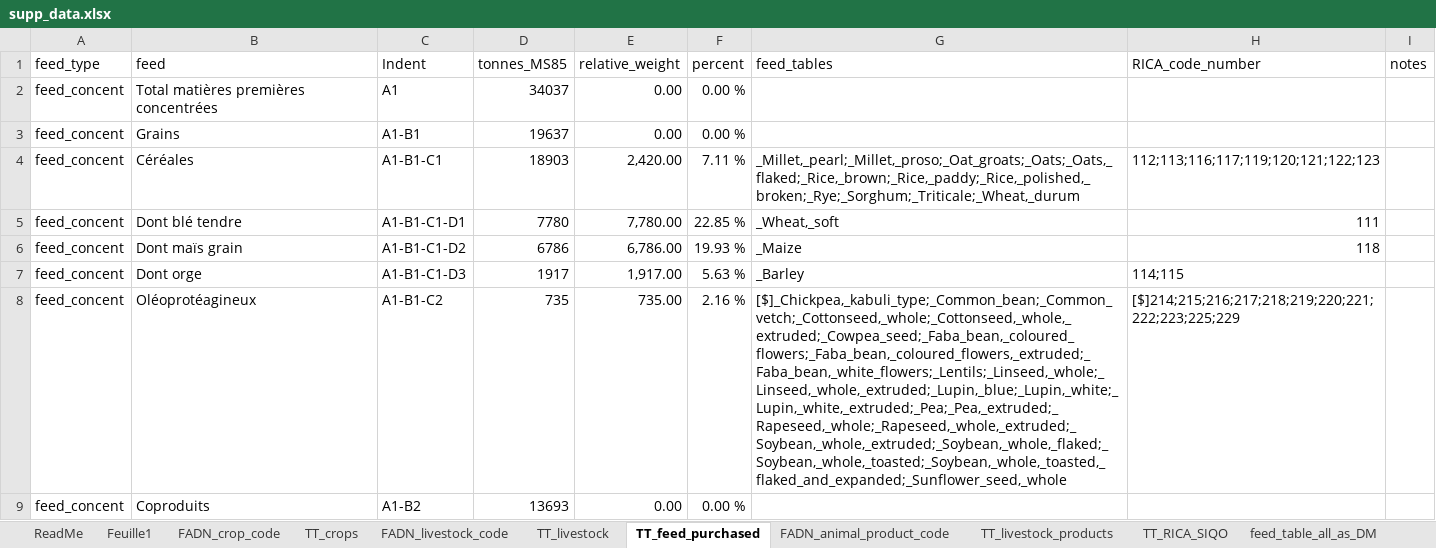
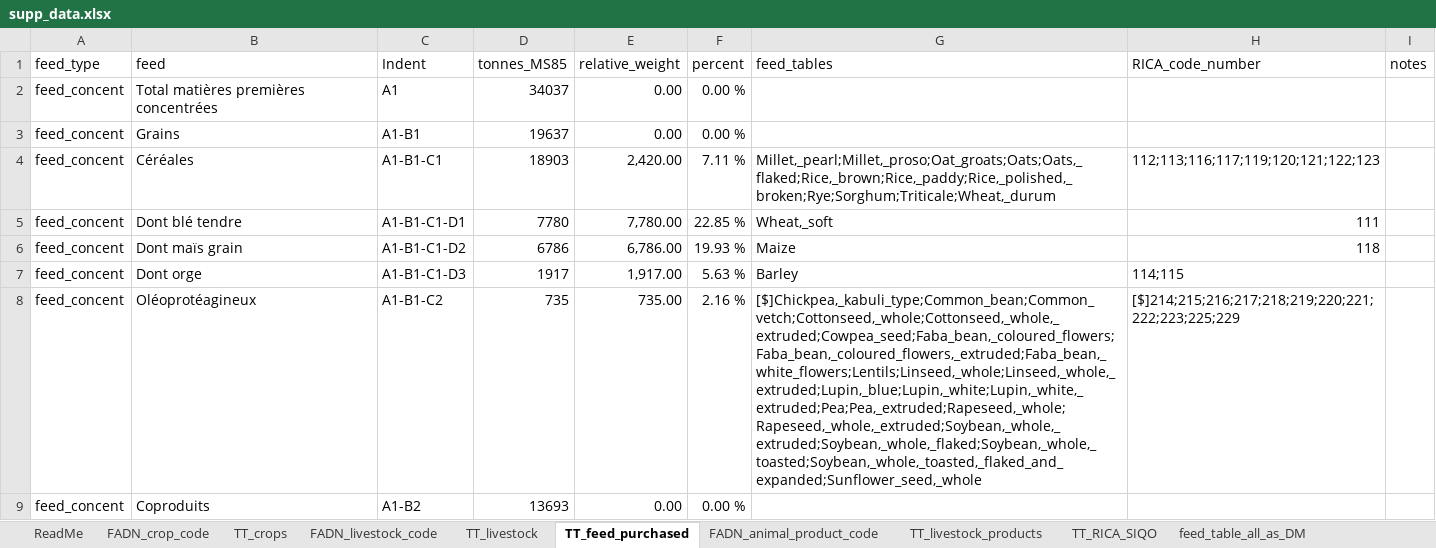
Before and after one commit to micro-bio-info-sarah/BiodivLabel, an Excel workbook: data_in/supp_data.xlsx, sheet TT_feed_purchased, drawn as a sheet; only a part is shown; values as stored, in another font and other column widths than the file's, no borders; conditional formats not drawn; the diff covers the shown part only; the diff names each change by its address in the sheet, - before the commit and + after, or states it on an @@ line.

```diff
--- a/data_in/supp_data.xlsx (sheet TT_feed_purchased)
+++ b/data_in/supp_data.xlsx (sheet TT_feed_purchased)
-sheet tab: Feuille1
-G4 (feed_tables): _Millet,_pearl;_Millet,_proso;_Oat_groats;_Oats;_Oats,_flaked;_Rice,_brown;_Rice,_paddy;_Rice,_polished,_broken;_Rye;_Sorghum;_Triticale;_Wheat,_durum
+G4 (feed_tables): Millet,_pearl;Millet,_proso;Oat_groats;Oats;Oats,_flaked;Rice,_brown;Rice,_paddy;Rice,_polished,_broken;Rye;Sorghum;Triticale;Wheat,_durum
-G5 (feed_tables): _Wheat,_soft
+G5 (feed_tables): Wheat,_soft
-G6 (feed_tables): _Maize
+G6 (feed_tables): Maize
-G7 (feed_tables): _Barley
+G7 (feed_tables): Barley
-G8 (feed_tables): [$]_Chickpea,_kabuli_type;_Common_bean;_Common_vetch;_Cottonseed,_whole;_Cottonseed,_whole,_extruded;_Cowpea_seed;_Faba_bean,_coloured_flowers;_Faba_bean,_coloured_flowers,_extruded;_Faba_bean,_white_flowers;_Lentils;_Linseed,_whole;_Linseed,_whole,_extruded;_Lupin,_blue;_Lupin,_white;_Lupin,_white,_extruded;_Pea;_Pea,_extruded;_Rapeseed,_whole;_Rapeseed,_whole,_extruded;_Soybean,_whole,_extruded;_Soybean,_whole,_flaked;_Soybean,_whole,_toasted;_Soybean,_whole,_toasted,_flaked_and_expanded;_Sunflower_seed,_whole
+G8 (feed_tables): [$]Chickpea,_kabuli_type;Common_bean;Common_vetch;Cottonseed,_whole;Cottonseed,_whole,_extruded;Cowpea_seed;Faba_bean,_coloured_flowers;Faba_bean,_coloured_flowers,_extruded;Faba_bean,_white_flowers;Lentils;Linseed,_whole;Linseed,_whole,_extruded;Lupin,_blue;Lupin,_white;Lupin,_white,_extruded;Pea;Pea,_extruded;Rapeseed,_whole;Rapeseed,_whole,_extruded;Soybean,_whole,_extruded;Soybean,_whole,_flaked;Soybean,_whole,_toasted;Soybean,_whole,_toasted,_flaked_and_expanded;Sunflower_seed,_whole
```
Also changed, not shown: 11 edited cells elsewhere in this sheet, sheet feed_table_all_as_DM, sheet TT_crops, 31 other files.
